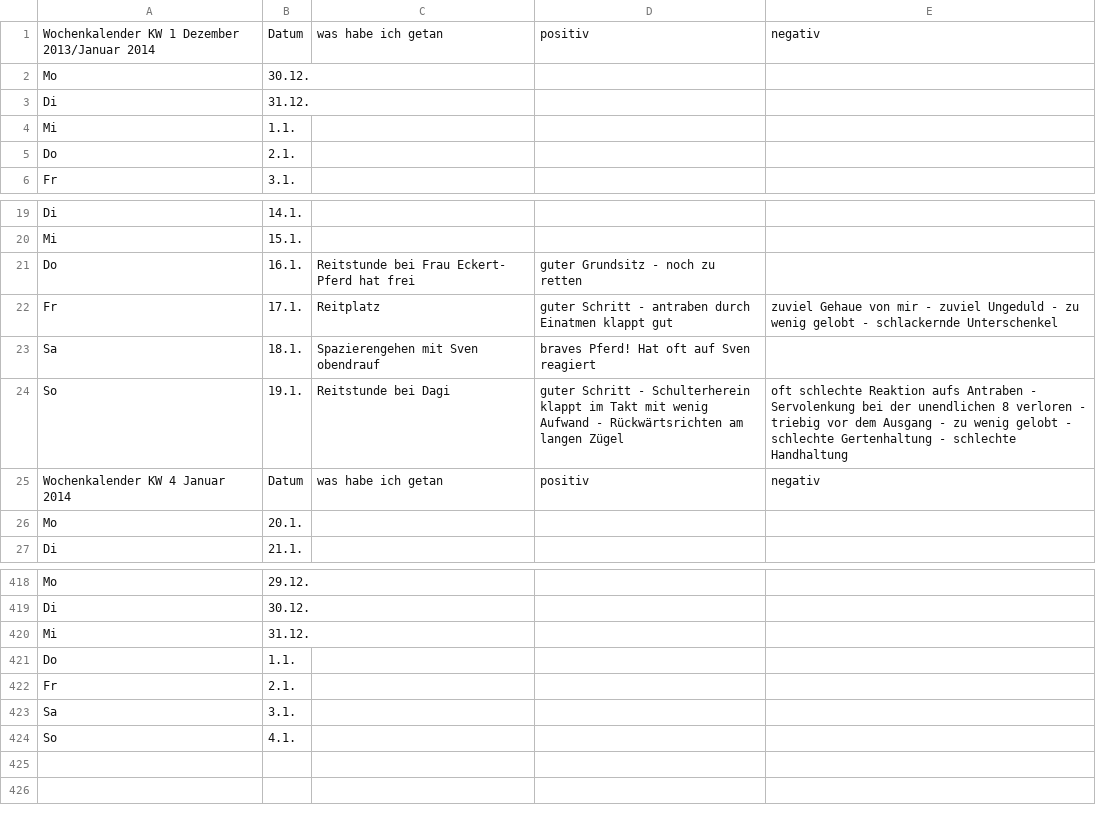
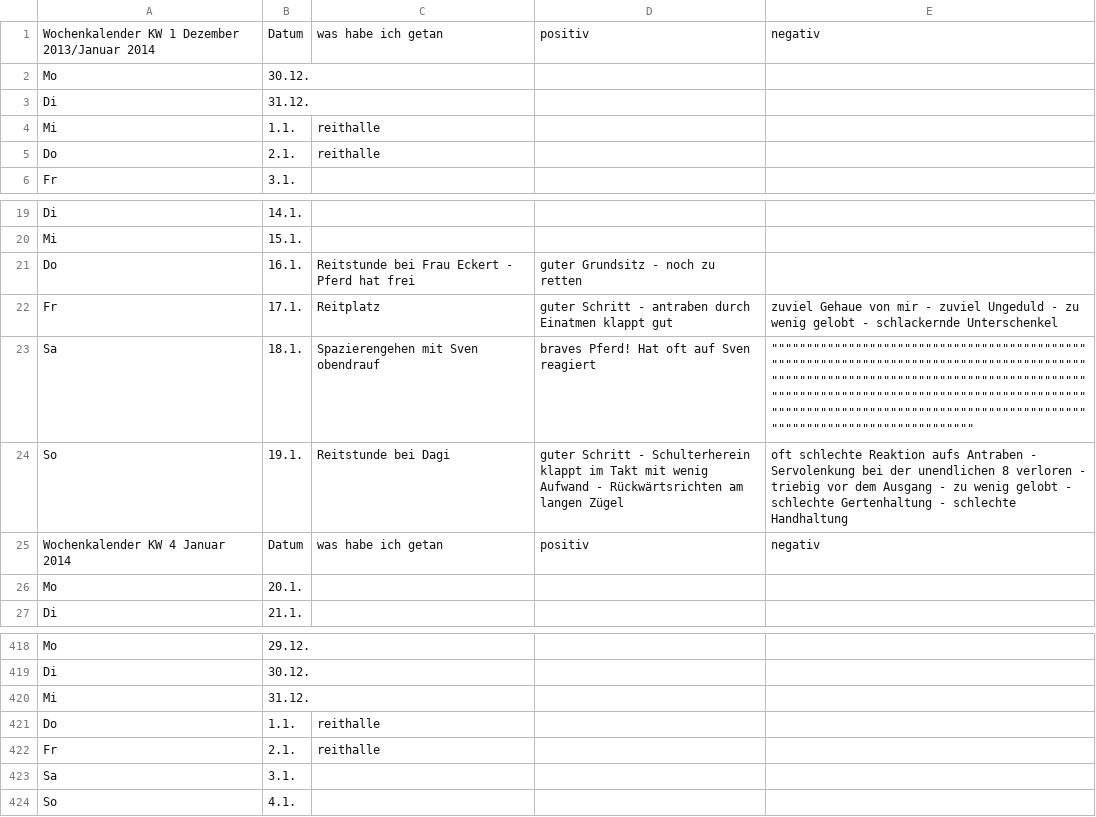
Before and after one commit to Kaschina/Reitunterricht, a CSV file: Kalender.csv, drawn as a sheet; only a part is shown, gaps mark what is left out.

```diff
--- a/Kalender.csv
+++ b/Kalender.csv
@@ -3,4 +3,4 @@ Mo,30.12., , ,
 Di,31.12., , ,
-Mi,1.1., , ,
-Do,2.1., , ,
+Mi,1.1.,reithalle,,
+Do,2.1.,reithalle,,
 Fr,3.1., , ,
@@ -20,5 +20,5 @@ Di,14.1., , ,
 Mi,15.1., , ,
-Do,16.1.,Reitstunde bei Frau Eckert- Pferd hat frei,guter Grundsitz - noch zu retten,
+Do,16.1.,Reitstunde bei Frau Eckert - Pferd hat frei,guter Grundsitz - noch zu retten,
 Fr,17.1.,Reitplatz,guter Schritt - antraben durch Einatmen klappt gut, zuviel Gehaue von mir - zuviel Ungeduld - zu wenig gelobt - schlackernde Unterschenkel
-Sa,18.1.,Spazierengehen mit Sven obendrauf,braves Pferd! Hat oft auf Sven reagiert,""
+Sa,18.1.,Spazierengehen mit Sven obendrauf,braves Pferd! Hat oft auf Sven reagiert,""""""""""""""""""""""""""""""""""""""""""""""""""""""""""""""""""""""""""""""""""""""""""""""""""""""""""""""""""""""""""""""""""""""""""""""""""""""""""""""""""""""""""""""""""""""""""""""""""""""""""""""""""""""""""""""""""""""""""""""""""""""""""""""""""""""""""""""""""""""""""""""""""""""""""""""""""""""""""""""""""""""""""""""""""""""""""""""""""""""""""""""""""""""""""""""""""""""""""""""""""""""""""""""""""""""""""""""""""""""""""""""""""""""""""""""""""""""""""""""""""""""""""""""""""""""""""""""
 So,19.1.,Reitstunde bei Dagi,guter Schritt - Schulterherein klappt im Takt mit wenig Aufwand - Rückwärtsrichten am langen Zügel,oft schlechte Reaktion aufs Antraben - Servolenkung bei der unendlichen 8 verloren - triebig vor dem Ausgang - zu wenig gelobt - schlechte Gertenhaltung -  schlechte Handhaltung
@@ -420,4 +420,4 @@ Di,30.12., , ,
 Mi,31.12., , ,
-Do,1.1., , ,
-Fr,2.1., , ,
+Do,1.1.,reithalle,,
+Fr,2.1.,reithalle,,
 Sa,3.1., , ,
```
Also changed, not shown: 2 other files.
